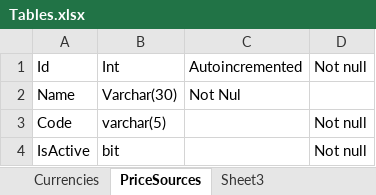
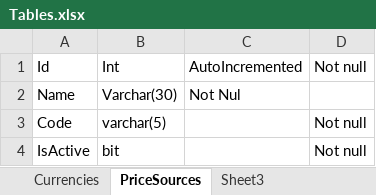
Before and after one commit to mkataria/Alpha, an Excel workbook: Database/Tables.xlsx, sheet PriceSources, drawn as a sheet; values as stored, in another font and other column widths than the file's, no borders; the diff names each change by its address in the sheet, - before the commit and + after, or states it on an @@ line.

```diff
--- a/Database/Tables.xlsx (sheet PriceSources)
+++ b/Database/Tables.xlsx (sheet PriceSources)
-C1: Autoincremented
+C1: AutoIncremented
```
Also changed, not shown: 9 other files.
